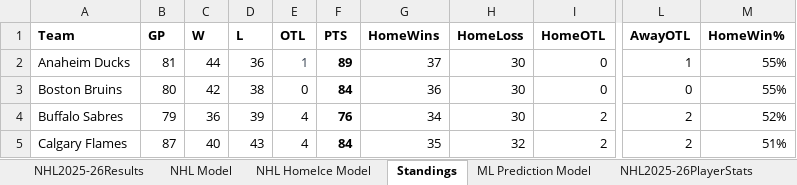
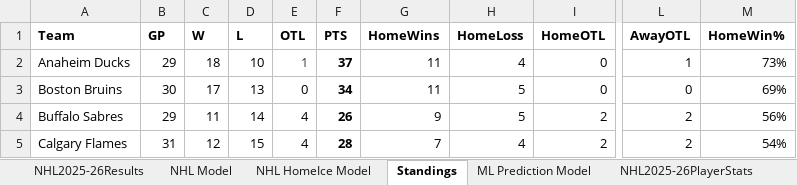
Before and after one commit to AidzNasty/NHL-Prediction-Model, an Excel workbook: Aidan Conte NHL 2025-26 Prediction Model.xlsx, sheet Standings, drawn as a sheet; only a part is shown, gaps mark what is left out; values as stored, in another font and other column widths than the file's, no borders; table styles not drawn; the diff covers the shown part only; the diff names each change by its address in the sheet, - before the commit and + after, or states it on an @@ line.

```diff
--- a/Aidan Conte NHL 2025-26 Prediction Model.xlsx (sheet Standings)
+++ b/Aidan Conte NHL 2025-26 Prediction Model.xlsx (sheet Standings)
-B2 (GP): 81
+B2 (GP): 29
-C2 (W): 44
+C2 (W): 18
-D2 (L): 36
+D2 (L): 10
-F2 (PTS): 89
+F2 (PTS): 37
-G2 (HomeWins): 37
+G2 (HomeWins): 11
-H2 (HomeLoss): 30
+H2 (HomeLoss): 4
-M2 (HomeWin%): 55%
+M2 (HomeWin%): 73%
-B3 (GP): 80
+B3 (GP): 30
-C3 (W): 42
+C3 (W): 17
-D3 (L): 38
+D3 (L): 13
-F3 (PTS): 84
+F3 (PTS): 34
-G3 (HomeWins): 36
+G3 (HomeWins): 11
-H3:H4 (HomeLoss): 30
+H3:H4 (HomeLoss): 5
-M3 (HomeWin%): 55%
+M3 (HomeWin%): 69%
-B4 (GP): 79
+B4 (GP): 29
-C4 (W): 36
+C4 (W): 11
-D4 (L): 39
+D4 (L): 14
-F4 (PTS): 76
+F4 (PTS): 26
-G4 (HomeWins): 34
+G4 (HomeWins): 9
-M4 (HomeWin%): 52%
+M4 (HomeWin%): 56%
-B5 (GP): 87
+B5 (GP): 31
-C5 (W): 40
+C5 (W): 12
-D5 (L): 43
+D5 (L): 15
-F5 (PTS): 84
+F5 (PTS): 28
-G5 (HomeWins): 35
+G5 (HomeWins): 7
-H5 (HomeLoss): 32
+H5 (HomeLoss): 4
-M5 (HomeWin%): 51%
+M5 (HomeWin%): 54%
```
Also changed, not shown: 194 edited cells elsewhere in this sheet, sheet NHL HomeIce Model, sheet NHL2025-26Results.
